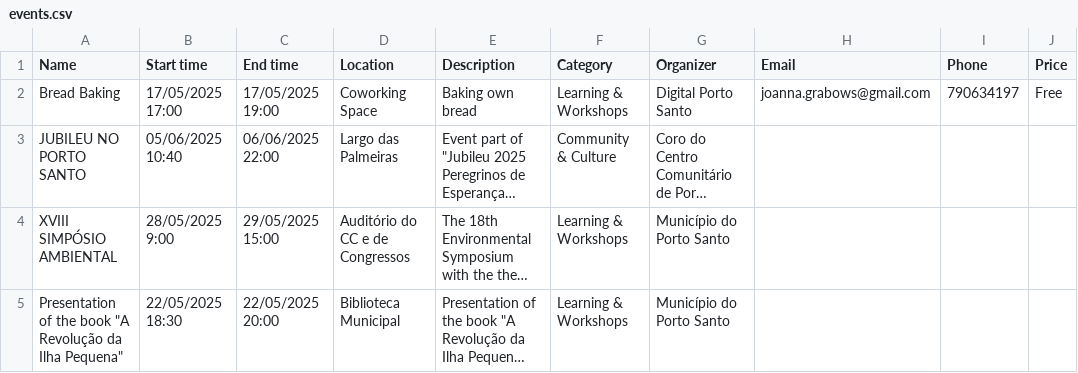
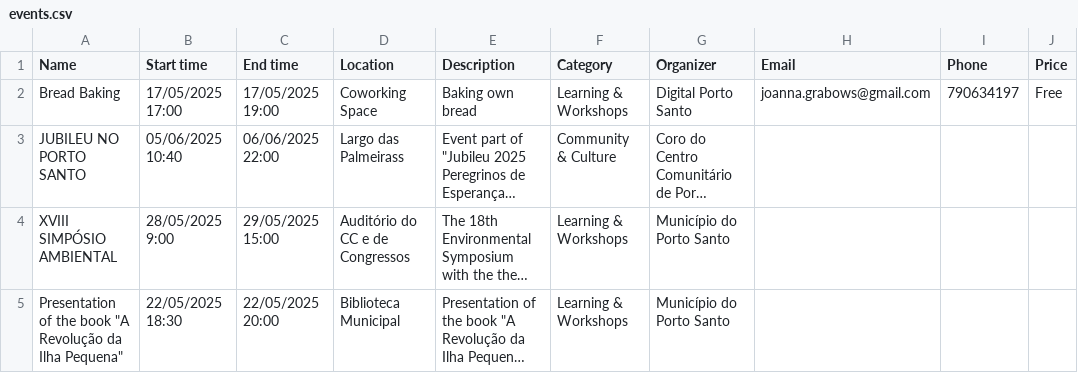
Before and after one commit to zewelor/ps_events, a CSV file: events.csv, drawn as a sheet; only a part is shown; long unchanged cells end in …; the diff names each change by its address in the sheet, - before the commit and + after, or states it on an @@ line.

```diff
--- a/events.csv
+++ b/events.csv
-D3 (Location): Largo das Palmeiras
+D3 (Location): Largo das Palmeirass
```
Also changed, not shown: 1 other file.
